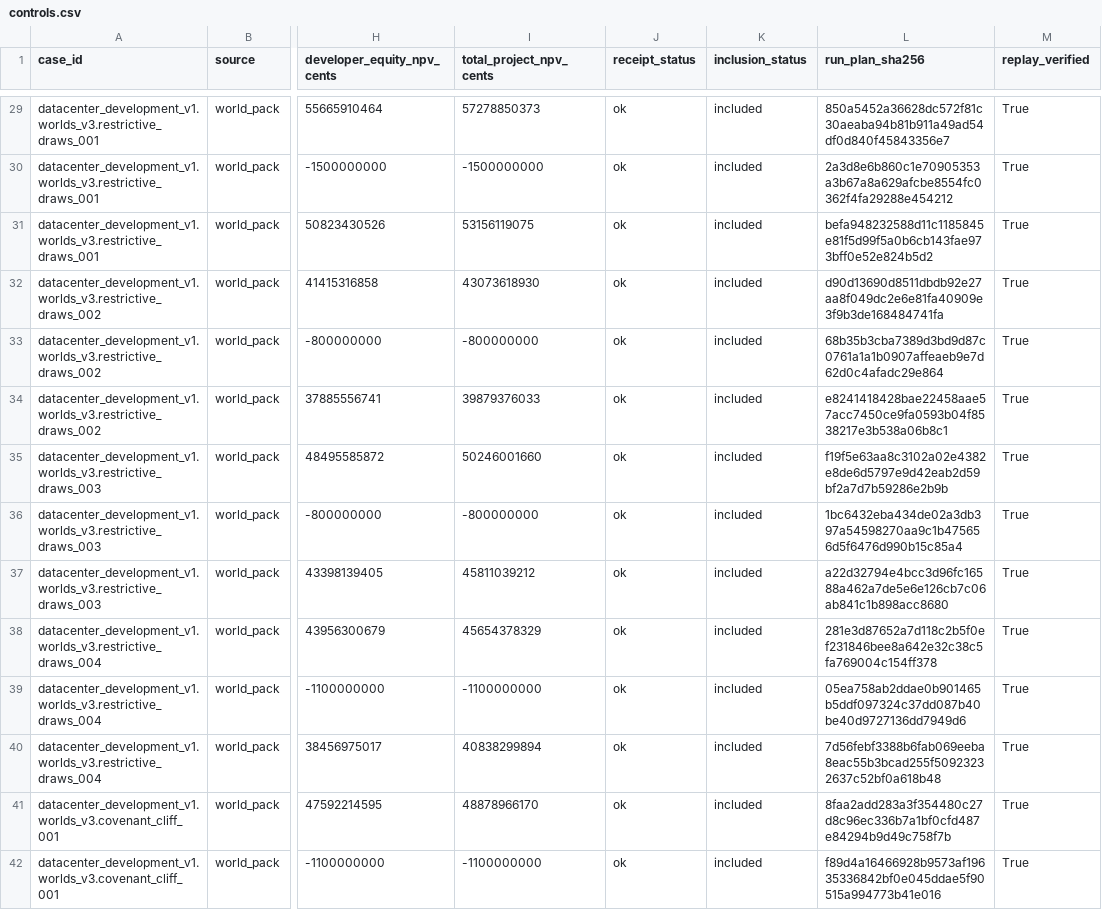
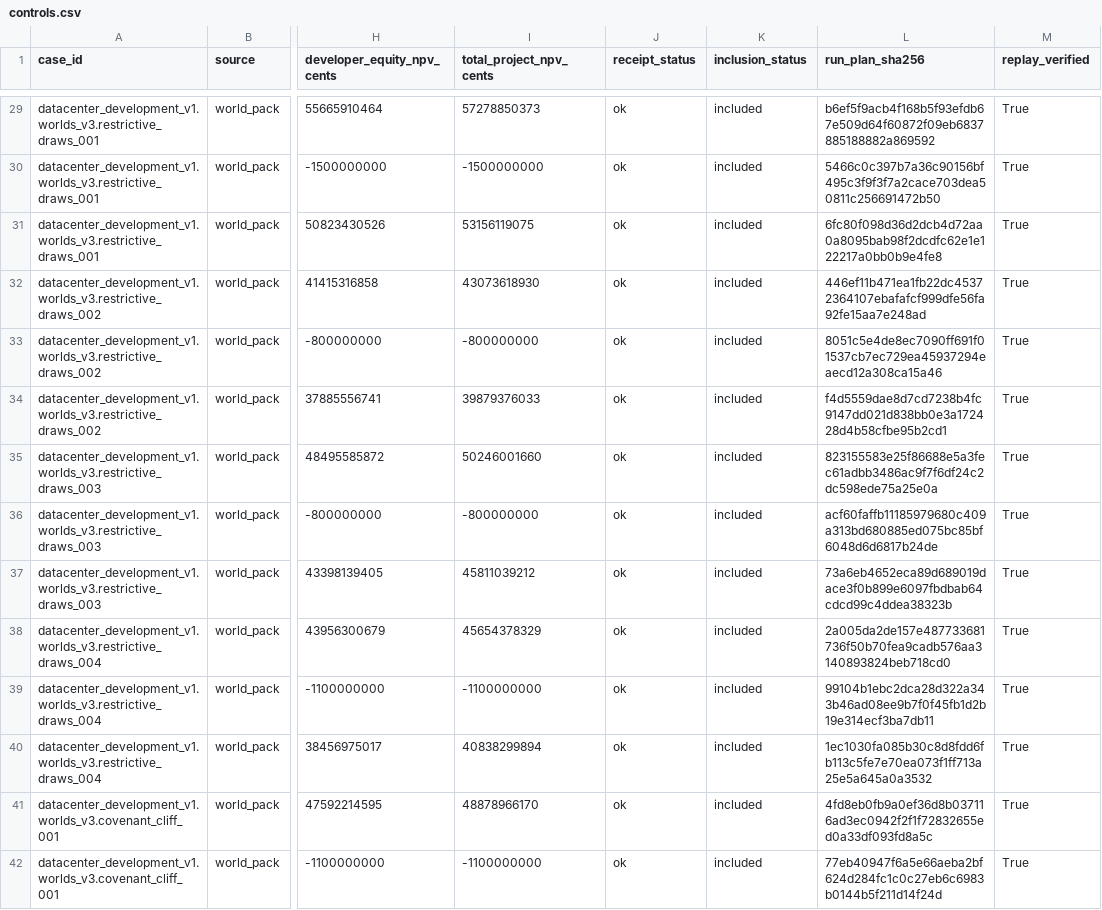
Before and after one commit to aeread-org/AERead, a CSV file: evidence/datacenter_development/datacenter_v2_interface3_scored_controls_v1/tables/controls.csv, drawn as a sheet; only a part is shown, gaps mark what is left out; the diff covers the shown part only; the diff names each change by its address in the sheet, - before the commit and + after, or states it on an @@ line.

```diff
--- a/evidence/datacenter_development/datacenter_v2_interface3_scored_controls_v1/tables/controls.csv
+++ b/evidence/datacenter_development/datacenter_v2_interface3_scored_controls_v1/tables/controls.csv
-L29 (run_plan_sha256): 850a5452a36628dc572f81c30aeaba94b81b911a49ad54df0d840f45843356e7
+L29 (run_plan_sha256): b6ef5f9acb4f168b5f93efdb67e509d64f60872f09eb6837885188882a869592
-L30 (run_plan_sha256): 2a3d8e6b860c1e70905353a3b67a8a629afcbe8554fc0362f4fa29288e454212
+L30 (run_plan_sha256): 5466c0c397b7a36c90156bf495c3f9f3f7a2cace703dea50811c256691472b50
-L31 (run_plan_sha256): befa948232588d11c1185845e81f5d99f5a0b6cb143fae973bff0e52e824b5d2
+L31 (run_plan_sha256): 6fc80f098d36d2dcb4d72aa0a8095bab98f2dcdfc62e1e122217a0bb0b9e4fe8
-L32 (run_plan_sha256): d90d13690d8511dbdb92e27aa8f049dc2e6e81fa40909e3f9b3de168484741fa
+L32 (run_plan_sha256): 446ef11b471ea1fb22dc45372364107ebafafcf999dfe56fa92fe15aa7e248ad
-L33 (run_plan_sha256): 68b35b3cba7389d3bd9d87c0761a1a1b0907affeaeb9e7d62d0c4afadc29e864
+L33 (run_plan_sha256): 8051c5e4de8ec7090ff691f01537cb7ec729ea45937294eaecd12a308ca15a46
-L34 (run_plan_sha256): e8241418428bae22458aae57acc7450ce9fa0593b04f8538217e3b538a06b8c1
+L34 (run_plan_sha256): f4d5559dae8d7cd7238b4fc9147dd021d838bb0e3a172428d4b58cfbe95b2cd1
-L35 (run_plan_sha256): f19f5e63aa8c3102a02e4382e8de6d5797e9d42eab2d59bf2a7d7b59286e2b9b
+L35 (run_plan_sha256): 823155583e25f86688e5a3fec61adbb3486ac9f7f6df24c2dc598ede75a25e0a
-L36 (run_plan_sha256): 1bc6432eba434de02a3db397a54598270aa9c1b475656d5f6476d990b15c85a4
+L36 (run_plan_sha256): acf60faffb11185979680c409a313bd680885ed075bc85bf6048d6d6817b24de
-L37 (run_plan_sha256): a22d32794e4bcc3d96fc16588a462a7de5e6e126cb7c06ab841c1b898acc8680
+L37 (run_plan_sha256): 73a6eb4652eca89d689019dace3f0b899e6097fbdbab64cdcd99c4ddea38323b
-L38 (run_plan_sha256): 281e3d87652a7d118c2b5f0ef231846bee8a642e32c38c5fa769004c154ff378
+L38 (run_plan_sha256): 2a005da2de157e487733681736f50b70fea9cadb576aa3140893824beb718cd0
-L39 (run_plan_sha256): 05ea758ab2ddae0b901465b5ddf097324c37dd087b40be40d9727136dd7949d6
+L39 (run_plan_sha256): 99104b1ebc2dca28d322a343b46ad08ee9b7f0f45fb1d2b19e314ecf3ba7db11
-L40 (run_plan_sha256): 7d56febf3388b6fab069eeba8eac55b3bcad255f50923232637c52bf0a618b48
+L40 (run_plan_sha256): 1ec1030fa085b30c8d8fdd6fb113c5fe7e70ea073f1ff713a25e5a645a0a3532
-L41 (run_plan_sha256): 8faa2add283a3f354480c27d8c96ec336b7a1bf0cfd487e84294b9d49c758f7b
+L41 (run_plan_sha256): 4fd8eb0fb9a0ef36d8b037116ad3ec0942f2f1f72832655ed0a33df093fd8a5c
-L42 (run_plan_sha256): f89d4a16466928b9573af19635336842bf0e045ddae5f90515a994773b41e016
+L42 (run_plan_sha256): 77eb40947f6a5e66aeba2bf624d284fc1c0c27eb6c6983b0144b5f211d14f24d
```
Also changed, not shown: 61 edited cells elsewhere in this file, evidence/datacenter_development/datacenter_v2_scored_controls_v1/tables/controls.csv, 8 other files.
